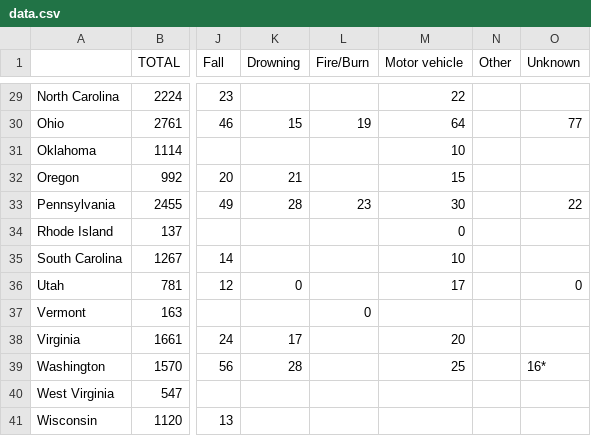
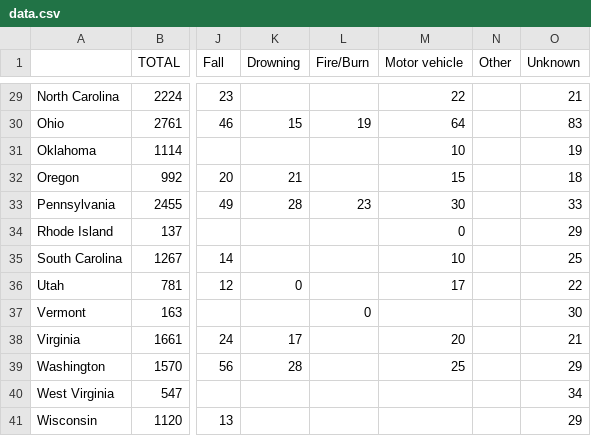
Before and after one commit to ryanmcgranahan22/Maia-and-Ryan-s-Data-Journalism-Project, a CSV file: data.csv, drawn as a sheet; only a part is shown, gaps mark what is left out; the diff covers the shown part only; the diff names each change by its address in the sheet, - before the commit and + after, or states it on an @@ line.

```diff
--- a/data.csv
+++ b/data.csv
-O29 (Unknown): (empty)
+O29 (Unknown): 21
-O30 (Unknown): 77
+O30 (Unknown): 83
-O31 (Unknown): (empty)
+O31 (Unknown): 19
-O32 (Unknown): (empty)
+O32 (Unknown): 18
-O33 (Unknown): 22
+O33 (Unknown): 33
-O34 (Unknown): (empty)
+O34 (Unknown): 29
-O35 (Unknown): (empty)
+O35 (Unknown): 25
-O36 (Unknown): 0
+O36 (Unknown): 22
-O37 (Unknown): (empty)
+O37 (Unknown): 30
-O38 (Unknown): (empty)
+O38 (Unknown): 21
-O39 (Unknown): 16*
+O39 (Unknown): 29
-O40 (Unknown): (empty)
+O40 (Unknown): 34
-O41 (Unknown): (empty)
+O41 (Unknown): 29
```
Also changed, not shown: 25 edited cells elsewhere in this file, 2 other files.
